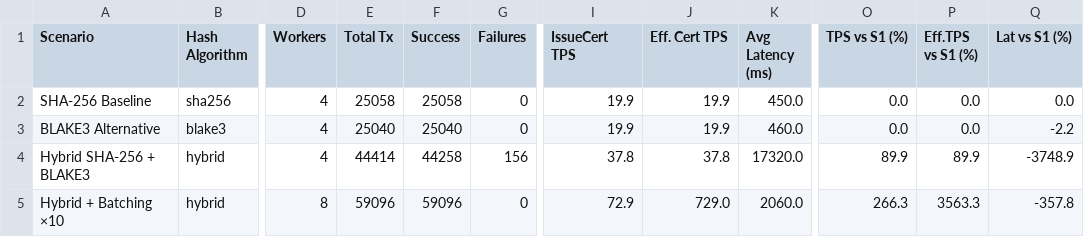
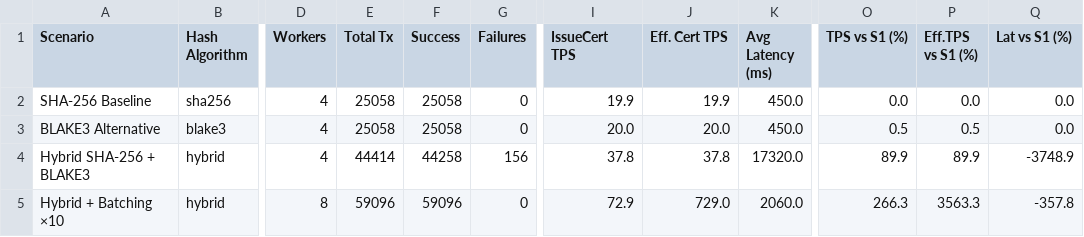
Before and after one commit to NawalAlragwi/fabricNew, a CSV file: results/final_comparison/comparison_data.csv, drawn as a sheet; only a part is shown, gaps mark what is left out; the diff names each change by its address in the sheet, - before the commit and + after, or states it on an @@ line.

Commit message:
feat(results): BCMS 4-scenario benchmark results [20260516_102403]

```diff
--- a/results/final_comparison/comparison_data.csv
+++ b/results/final_comparison/comparison_data.csv
-E3 (Total Tx): 25040
+E3 (Total Tx): 25058
-F3 (Success): 25040
+F3 (Success): 25058
-I3 (IssueCert TPS): 19.9
+I3 (IssueCert TPS): 20.0
-J3 (Eff. Cert TPS): 19.9
+J3 (Eff. Cert TPS): 20.0
-K3 (Avg Latency (ms)): 460.0
+K3 (Avg Latency (ms)): 450.0
-O3 (TPS vs S1 (%)): 0.0
+O3 (TPS vs S1 (%)): 0.5
-P3 (Eff.TPS vs S1 (%)): 0.0
+P3 (Eff.TPS vs S1 (%)): 0.5
-Q3 (Lat vs S1 (%)): -2.2
+Q3 (Lat vs S1 (%)): 0.0
```
Also changed, not shown: results/final_comparison/per_operation_data.csv, 12 other files.
